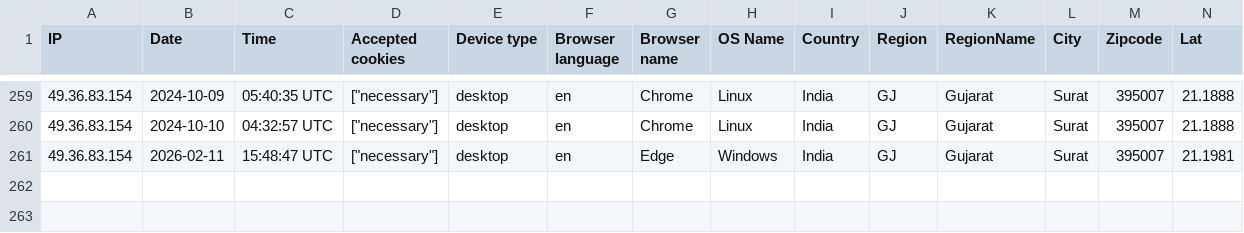
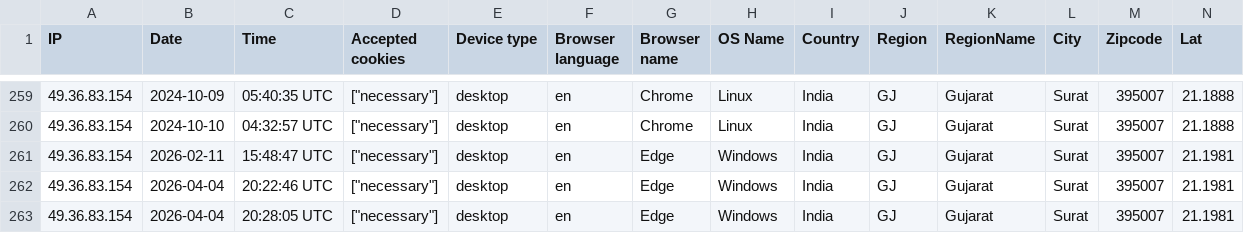
Before and after one commit to ked-k/basic-erp, a CSV file: storage/uploads/sample/data.csv, drawn as a sheet; only a part is shown, gaps mark what is left out; rows hold the shown columns only; the diff names each change by its address in the sheet, - before the commit and + after, or states it on an @@ line.

```diff
--- a/storage/uploads/sample/data.csv
+++ b/storage/uploads/sample/data.csv
+row 262: 49.36.83.154 | 2026-04-04 | 20:22:46 UTC | ["necessary"] | desktop | en | Edge | Windows | India | GJ | Gujarat | Surat | 395007 | 21.1981
+row 263: 49.36.83.154 | 2026-04-04 | 20:28:05 UTC | ["necessary"] | desktop | en | Edge | Windows | India | GJ | Gujarat | Surat | 395007 | 21.1981
```
Also changed, not shown: 11 other files.
